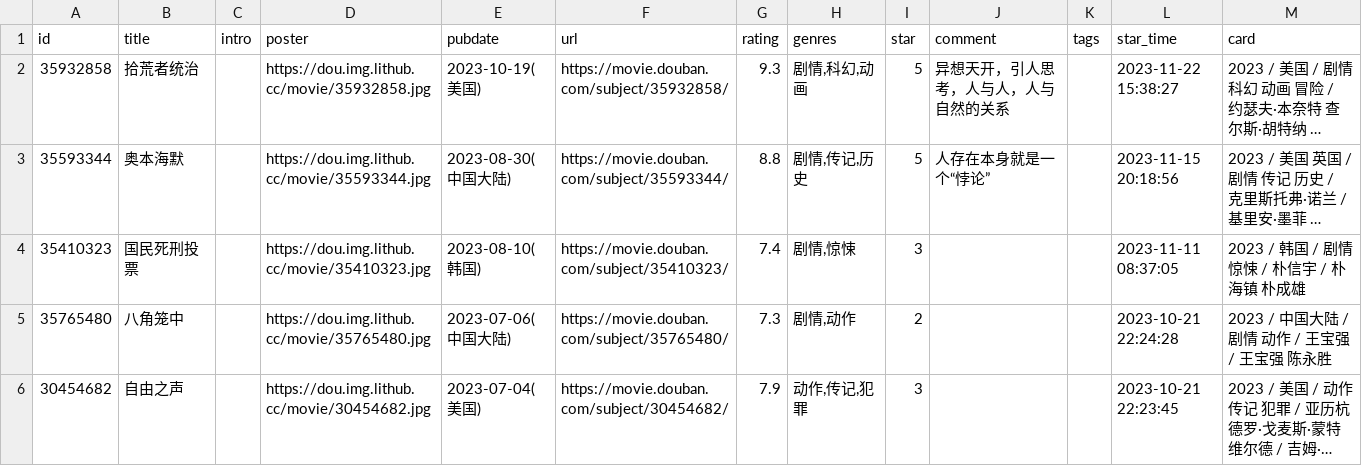
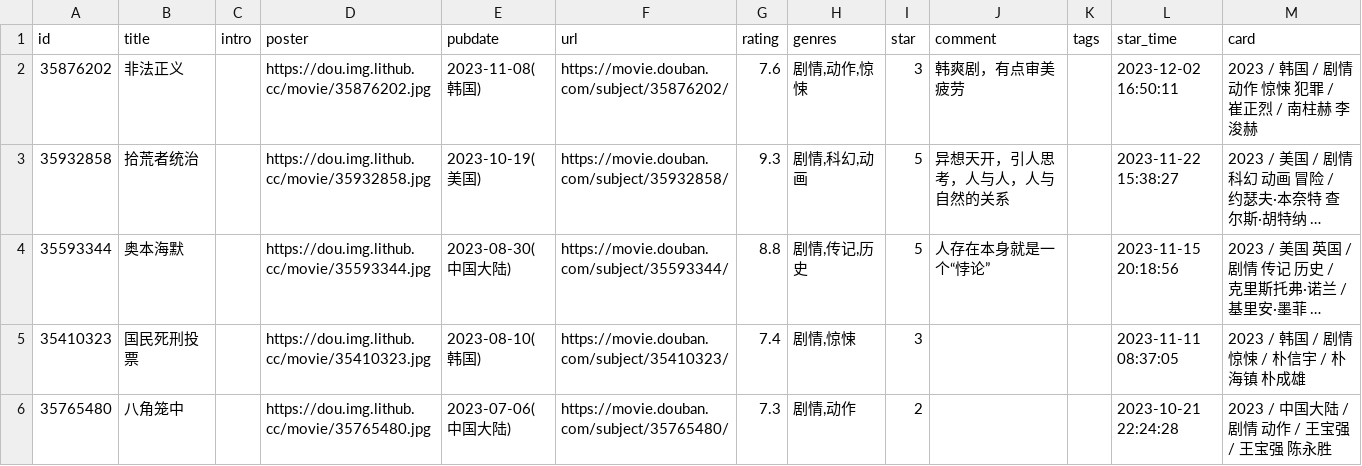
Before and after one commit to oldhand7/html-res-mm, a CSV file: data/douban/movie.csv, drawn as a sheet; only a part is shown; the shorter side is filled out with more unchanged rows; long unchanged cells end in …; the diff names each change by its address in the sheet, - before the commit and + after, or states it on an @@ line.

Commit message:
chore: update douban data

```diff
--- a/data/douban/movie.csv
+++ b/data/douban/movie.csv
+row 2: 35876202 | 非法正义 |  | https://dou.img.lithub.cc/movie/35876202.jpg | 2023-11-08(韩国) | https://movie.douban.com/subject/35876202/ | 7.6 | 剧情,动作,惊悚 | 3 | 韩爽剧，有点审美疲劳 |  | 2023-12-02 16:50:11 | 2023 / 韩国 / 剧情 动作 惊悚 犯罪 / 崔正烈 / 南柱赫 李浚赫
```
